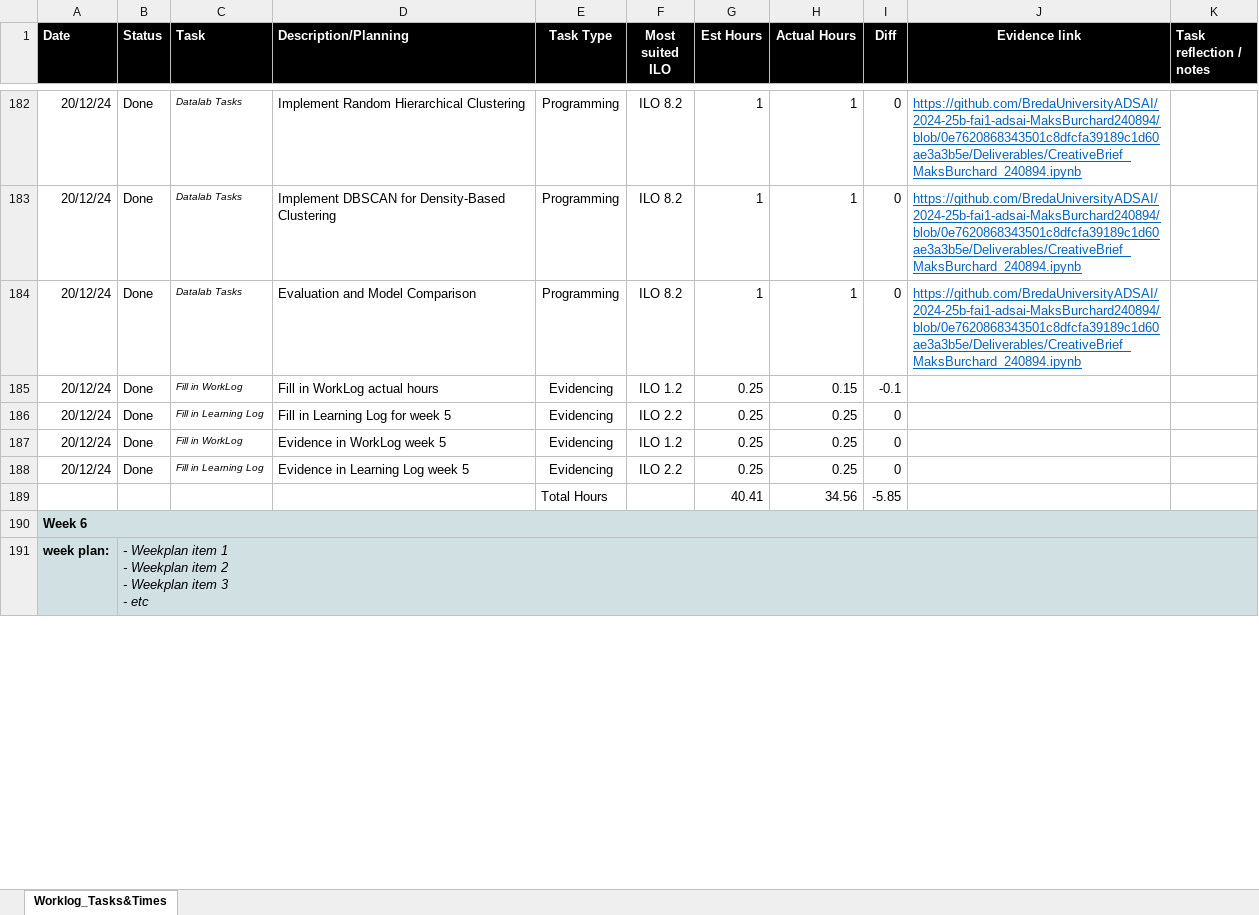
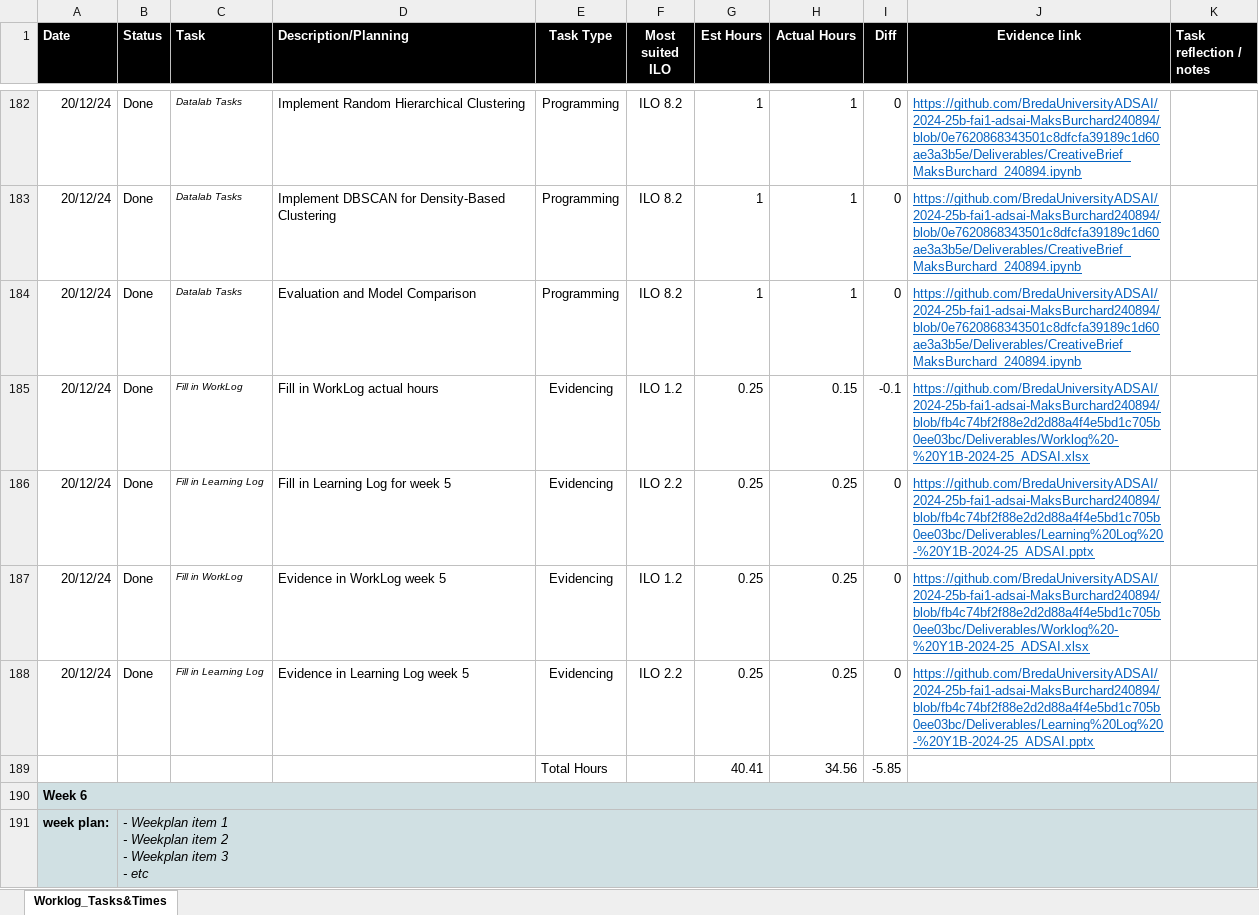
Before and after one commit to MaksBurchard240894/HFG7, an Excel workbook: Deliverables/Worklog - Y1B-2024-25_ADSAI.xlsx, sheet Worklog_Tasks&Times, drawn as a sheet; only a part is shown, gaps mark what is left out; values as stored, in another font and other column widths than the file's, no borders; conditional formats not drawn; the diff covers the shown part only; the diff names each change by its address in the sheet, - before the commit and + after, or states it on an @@ line.

```diff
--- a/Deliverables/Worklog - Y1B-2024-25_ADSAI.xlsx (sheet Worklog_Tasks&Times)
+++ b/Deliverables/Worklog - Y1B-2024-25_ADSAI.xlsx (sheet Worklog_Tasks&Times)
-J185 (Evidence link): (empty)
+J185 (Evidence link): https://github.com/BredaUniversityADSAI/2024-25b-fai1-adsai-MaksBurchard240894/blob/fb4c74bf2f88e2d2d88a4f4e5bd1c705b0ee03bc/Deliverables/Worklog%20-%20Y1B-2024-25_ADSAI.xlsx
-J186 (Evidence link): (empty)
+J186 (Evidence link): https://github.com/BredaUniversityADSAI/2024-25b-fai1-adsai-MaksBurchard240894/blob/fb4c74bf2f88e2d2d88a4f4e5bd1c705b0ee03bc/Deliverables/Learning%20Log%20-%20Y1B-2024-25_ADSAI.pptx
-J187 (Evidence link): (empty)
+J187 (Evidence link): https://github.com/BredaUniversityADSAI/2024-25b-fai1-adsai-MaksBurchard240894/blob/fb4c74bf2f88e2d2d88a4f4e5bd1c705b0ee03bc/Deliverables/Worklog%20-%20Y1B-2024-25_ADSAI.xlsx
-J188 (Evidence link): (empty)
+J188 (Evidence link): https://github.com/BredaUniversityADSAI/2024-25b-fai1-adsai-MaksBurchard240894/blob/fb4c74bf2f88e2d2d88a4f4e5bd1c705b0ee03bc/Deliverables/Learning%20Log%20-%20Y1B-2024-25_ADSAI.pptx
```
Also changed, not shown: 2 added rows, 1 removed row and 50 edited cells elsewhere in this sheet, formulas that keep their value, Block B/Worklog - Y1B-2024-25_ADSAI.xlsx.
